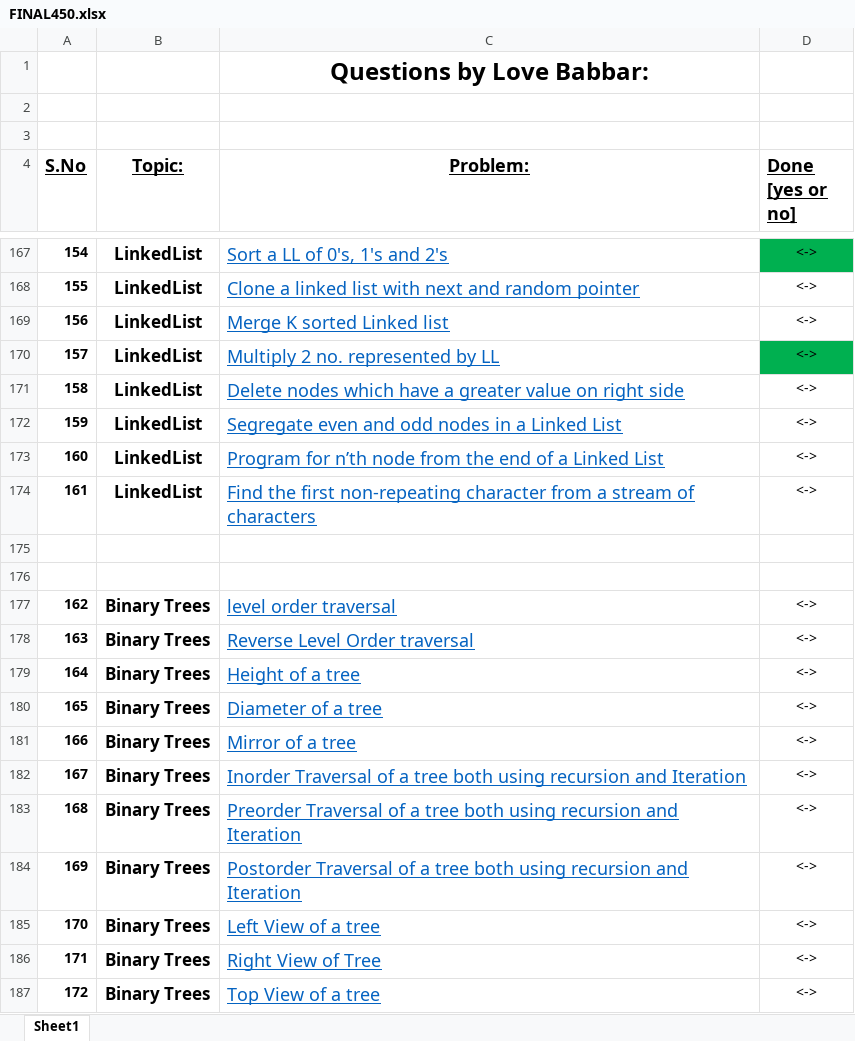
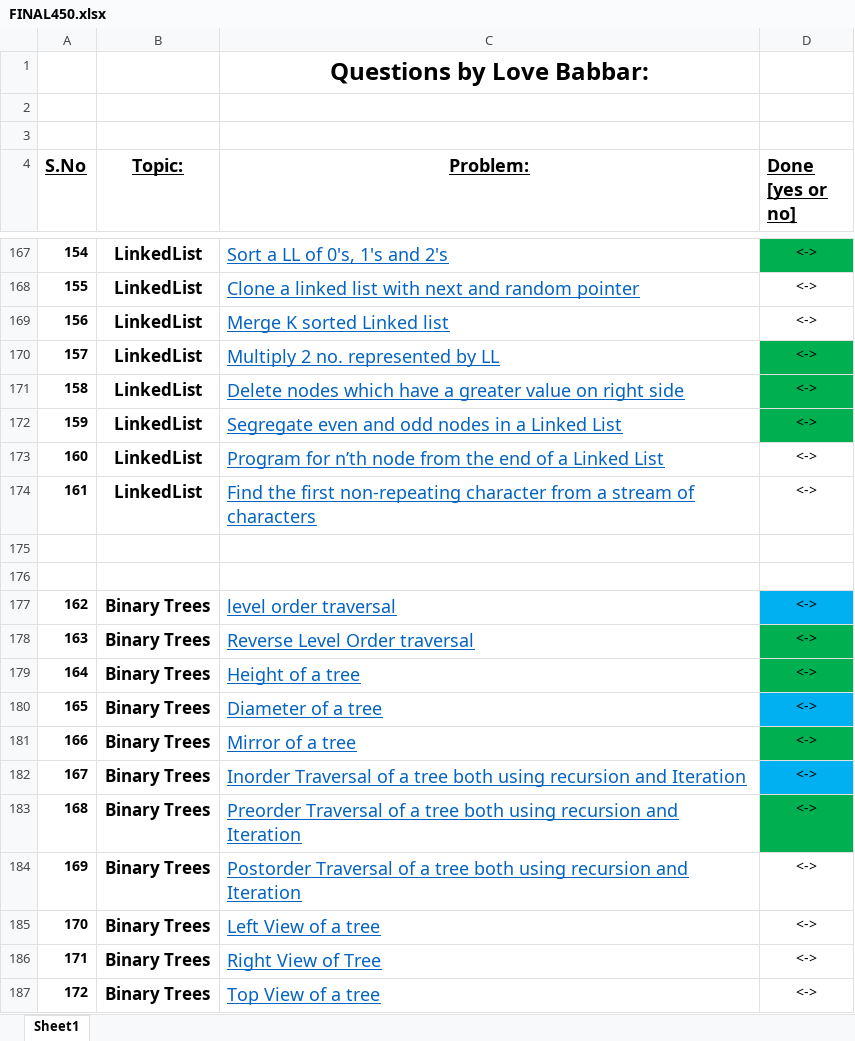
Before and after one commit to aryanagrawal22/DSA-Problem-Solving, an Excel workbook: FINAL450.xlsx, sheet Sheet1, drawn as a sheet; only a part is shown, gaps mark what is left out; values as stored, in another font and other column widths than the file's, no borders; the diff names each change by its address in the sheet, - before the commit and + after, or states it on an @@ line.

```diff
--- a/FINAL450.xlsx (sheet Sheet1)
+++ b/FINAL450.xlsx (sheet Sheet1)
-D171:D172 fill: none
+D171:D172 fill: #00B050
-D177 fill: none
+D177 fill: #00B0F0
-D178:D179 fill: none
+D178:D179 fill: #00B050
-D180 fill: none
+D180 fill: #00B0F0
-D181 fill: none
+D181 fill: #00B050
-D182 fill: none
+D182 fill: #00B0F0
-D183 fill: none
+D183 fill: #00B050
```
Also changed, not shown: 7 other files.
